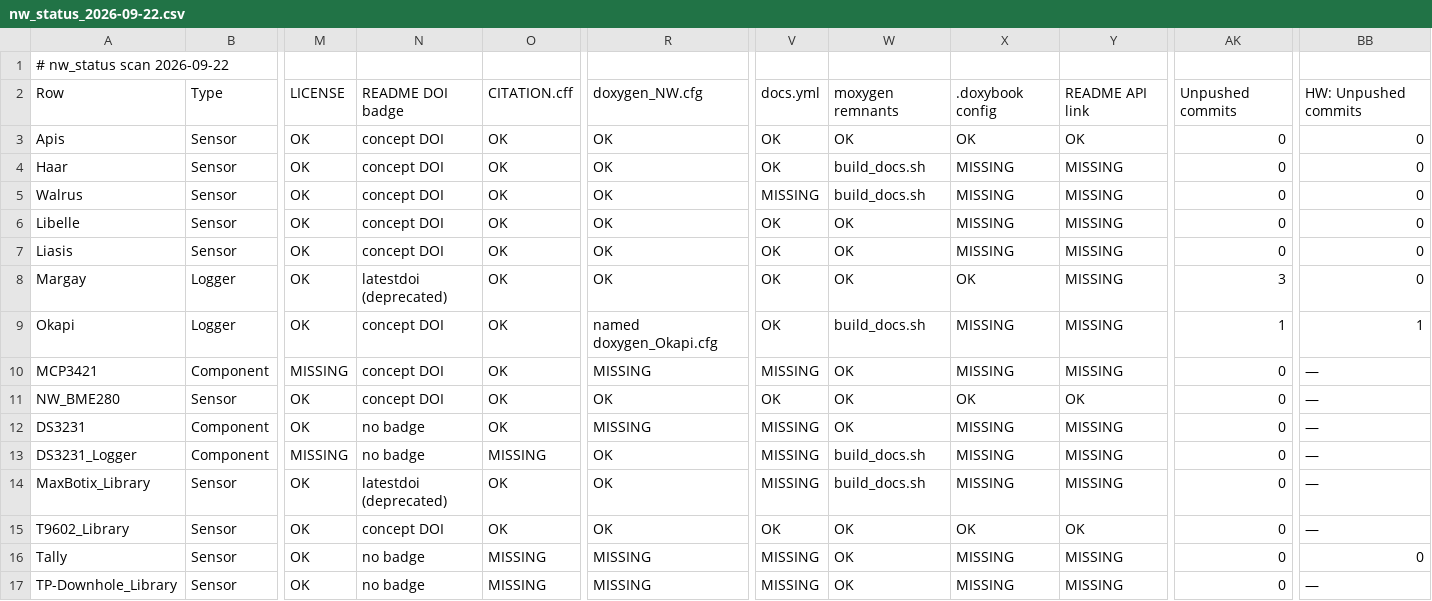
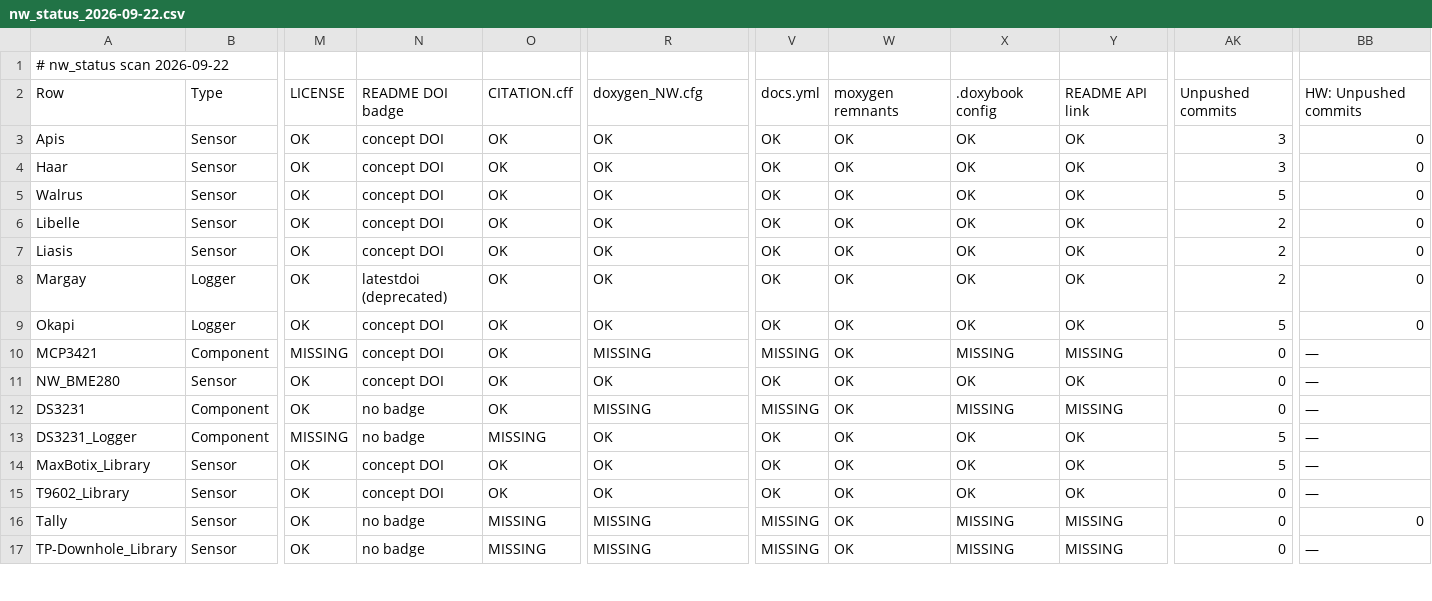
Before and after one commit to NorthernWidget/NW-Status, a CSV file: nw_status_2026-09-22.csv, drawn as a sheet; only a part is shown, gaps mark what is left out; the diff names each change by its address in the sheet, - before the commit and + after, or states it on an @@ line.

```diff
--- a/nw_status_2026-09-22.csv
+++ b/nw_status_2026-09-22.csv
-AK3:AK4: 0
+AK3:AK4: 3
-W4:W5: build_docs.sh
+W4:W5: OK
-X4:X7: MISSING
+X4:X7: OK
-Y4:Y9: MISSING
+Y4:Y9: OK
-V5: MISSING
+V5: OK
-AK5: 0
+AK5: 5
-AK6:AK7: 0
+AK6:AK7: 2
-AK8: 3
+AK8: 2
-R9: named doxygen_Okapi.cfg
+R9: OK
-W9: build_docs.sh
+W9: OK
-X9: MISSING
+X9: OK
-AK9: 1
+AK9: 5
-BB9: 1
+BB9: 0
-V13:V14: MISSING
+V13:V14: OK
-W13:W14: build_docs.sh
+W13:W14: OK
-X13:X14: MISSING
+X13:X14: OK
-Y13:Y14: MISSING
+Y13:Y14: OK
-AK13:AK14: 0
+AK13:AK14: 5
-N14: latestdoi (deprecated)
+N14: concept DOI
```
Also changed, not shown: 2 other files.
